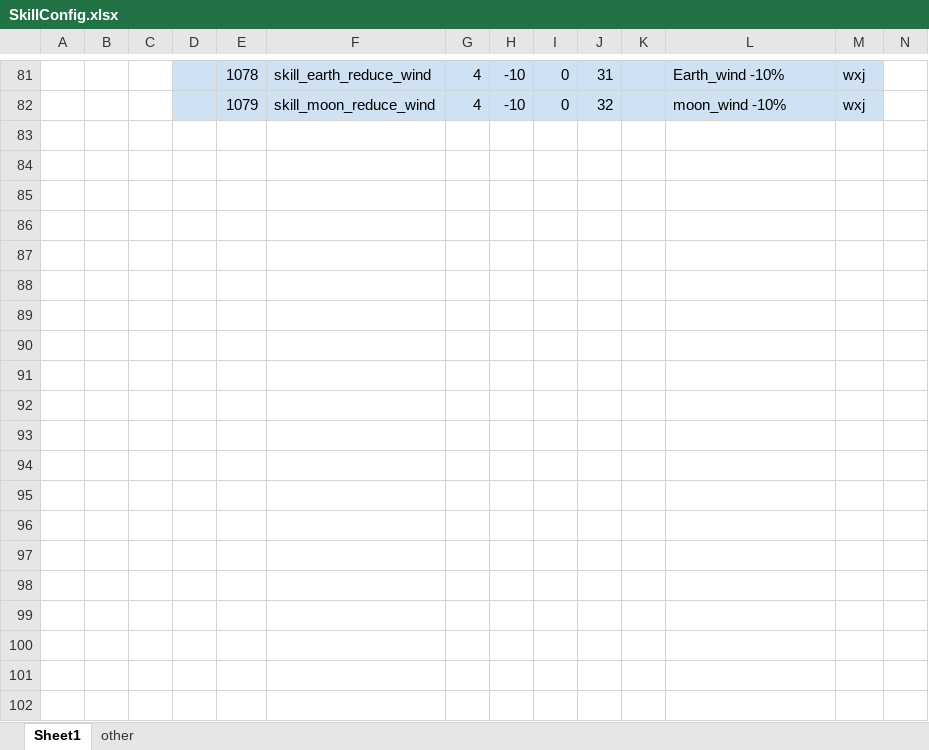
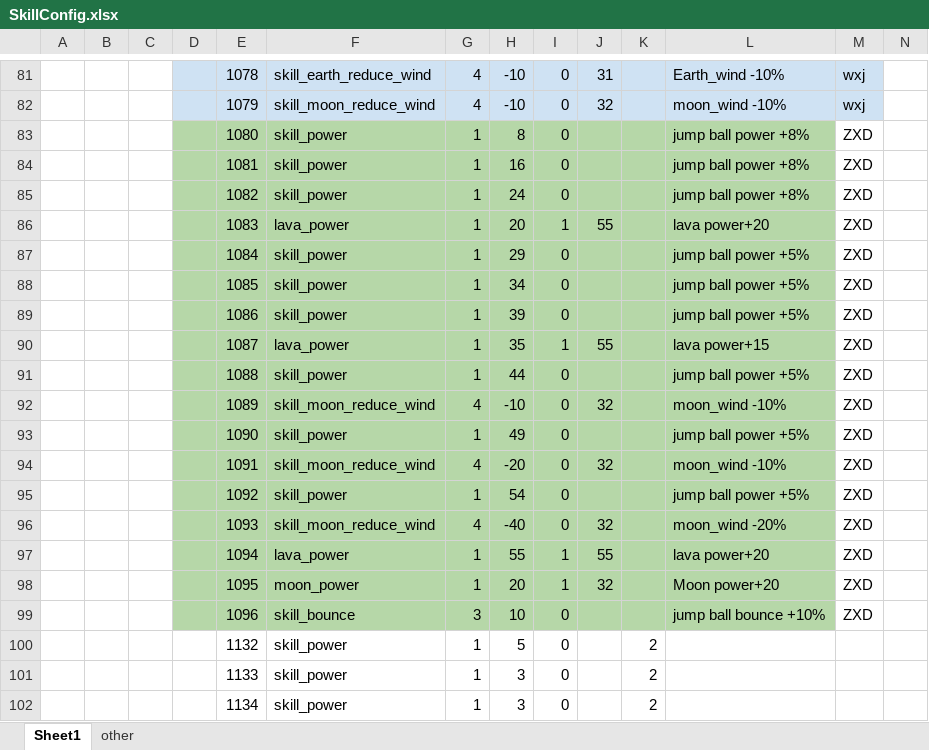
Before and after one commit to IntelHeartPrime/Gamedev_Tools, an Excel workbook: CourseCardSystem/SkillConfig.xlsx, sheet Sheet1, drawn as a sheet; only a part is shown, gaps mark what is left out; values as stored, in another font and other column widths than the file's, no borders; charts and pictures not drawn; rows hold the shown columns only; the diff covers the shown part only; the diff names each change by its address in the sheet, - before the commit and + after, or states it on an @@ line.

```diff
--- a/CourseCardSystem/SkillConfig.xlsx (sheet Sheet1)
+++ b/CourseCardSystem/SkillConfig.xlsx (sheet Sheet1)
+row 83:  |  |  |  | 1080 | skill_power | 1 | 8 | 0 |  |  | jump ball power +8% | ZXD
+row 84:  |  |  |  | 1081 | skill_power | 1 | 16 | 0 |  |  | jump ball power +8% | ZXD
+row 85:  |  |  |  | 1082 | skill_power | 1 | 24 | 0 |  |  | jump ball power +8% | ZXD
+row 86:  |  |  |  | 1083 | lava_power | 1 | 20 | 1 | 55 |  | lava power+20 | ZXD
+row 87:  |  |  |  | 1084 | skill_power | 1 | 29 | 0 |  |  | jump ball power +5% | ZXD
+row 88:  |  |  |  | 1085 | skill_power | 1 | 34 | 0 |  |  | jump ball power +5% | ZXD
+row 89:  |  |  |  | 1086 | skill_power | 1 | 39 | 0 |  |  | jump ball power +5% | ZXD
+row 90:  |  |  |  | 1087 | lava_power | 1 | 35 | 1 | 55 |  | lava power+15 | ZXD
+row 91:  |  |  |  | 1088 | skill_power | 1 | 44 | 0 |  |  | jump ball power +5% | ZXD
+row 92:  |  |  |  | 1089 | skill_moon_reduce_wind | 4 | -10 | 0 | 32 |  | moon_wind -10% | ZXD
+row 93:  |  |  |  | 1090 | skill_power | 1 | 49 | 0 |  |  | jump ball power +5% | ZXD
+row 94:  |  |  |  | 1091 | skill_moon_reduce_wind | 4 | -20 | 0 | 32 |  | moon_wind -10% | ZXD
+row 95:  |  |  |  | 1092 | skill_power | 1 | 54 | 0 |  |  | jump ball power +5% | ZXD
+row 96:  |  |  |  | 1093 | skill_moon_reduce_wind | 4 | -40 | 0 | 32 |  | moon_wind -20% | ZXD
+row 97:  |  |  |  | 1094 | lava_power | 1 | 55 | 1 | 55 |  | lava power+20 | ZXD
+row 98:  |  |  |  | 1095 | moon_power | 1 | 20 | 1 | 32 |  | Moon power+20 | ZXD
+row 99:  |  |  |  | 1096 | skill_bounce | 3 | 10 | 0 |  |  | jump ball bounce +10% | ZXD
+row 100:  |  |  |  | 1132 | skill_power | 1 | 5 | 0 |  | 2
+row 101:  |  |  |  | 1133 | skill_power | 1 | 3 | 0 |  | 2
+row 102:  |  |  |  | 1134 | skill_power | 1 | 3 | 0 |  | 2
```
Also changed, not shown: 19 added rows and 3 edited cells elsewhere in this sheet, CourseCardSystem/CourseCardConfig.xlsx, CourseCardSystem/CourseCardGroupConfig.xlsx, 4 other files.
